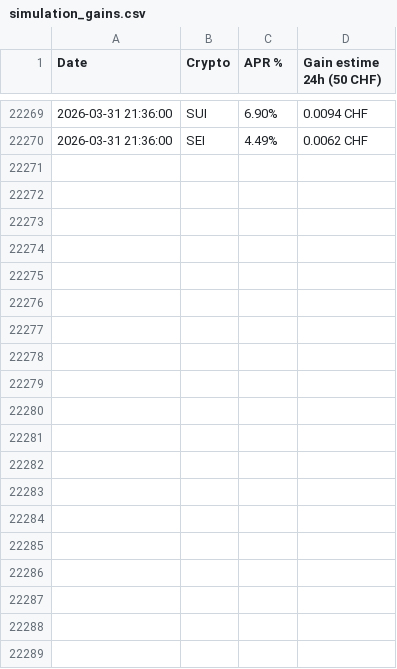
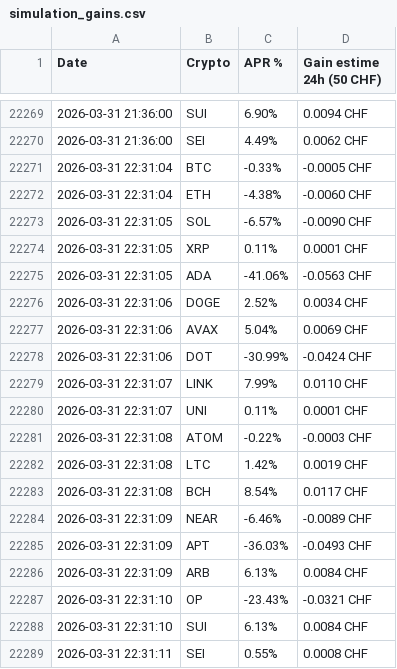
Before and after one commit to achretien7/AlphaWatch-Sentinel, a CSV file: simulation_gains.csv, drawn as a sheet; only a part is shown, gaps mark what is left out; the diff names each change by its address in the sheet, - before the commit and + after, or states it on an @@ line.

Commit message:
MAJ Dashboard [skip ci]

```diff
--- a/simulation_gains.csv
+++ b/simulation_gains.csv
+row 22271: 2026-03-31 22:31:04 | BTC | -0.33% | -0.0005 CHF
+row 22272: 2026-03-31 22:31:04 | ETH | -4.38% | -0.0060 CHF
+row 22273: 2026-03-31 22:31:05 | SOL | -6.57% | -0.0090 CHF
+row 22274: 2026-03-31 22:31:05 | XRP | 0.11% | 0.0001 CHF
+row 22275: 2026-03-31 22:31:05 | ADA | -41.06% | -0.0563 CHF
+row 22276: 2026-03-31 22:31:06 | DOGE | 2.52% | 0.0034 CHF
+row 22277: 2026-03-31 22:31:06 | AVAX | 5.04% | 0.0069 CHF
+row 22278: 2026-03-31 22:31:06 | DOT | -30.99% | -0.0424 CHF
+row 22279: 2026-03-31 22:31:07 | LINK | 7.99% | 0.0110 CHF
+row 22280: 2026-03-31 22:31:07 | UNI | 0.11% | 0.0001 CHF
+row 22281: 2026-03-31 22:31:08 | ATOM | -0.22% | -0.0003 CHF
+row 22282: 2026-03-31 22:31:08 | LTC | 1.42% | 0.0019 CHF
+row 22283: 2026-03-31 22:31:08 | BCH | 8.54% | 0.0117 CHF
+row 22284: 2026-03-31 22:31:09 | NEAR | -6.46% | -0.0089 CHF
+row 22285: 2026-03-31 22:31:09 | APT | -36.03% | -0.0493 CHF
+row 22286: 2026-03-31 22:31:09 | ARB | 6.13% | 0.0084 CHF
+row 22287: 2026-03-31 22:31:10 | OP | -23.43% | -0.0321 CHF
+row 22288: 2026-03-31 22:31:10 | SUI | 6.13% | 0.0084 CHF
+row 22289: 2026-03-31 22:31:11 | SEI | 0.55% | 0.0008 CHF
```
